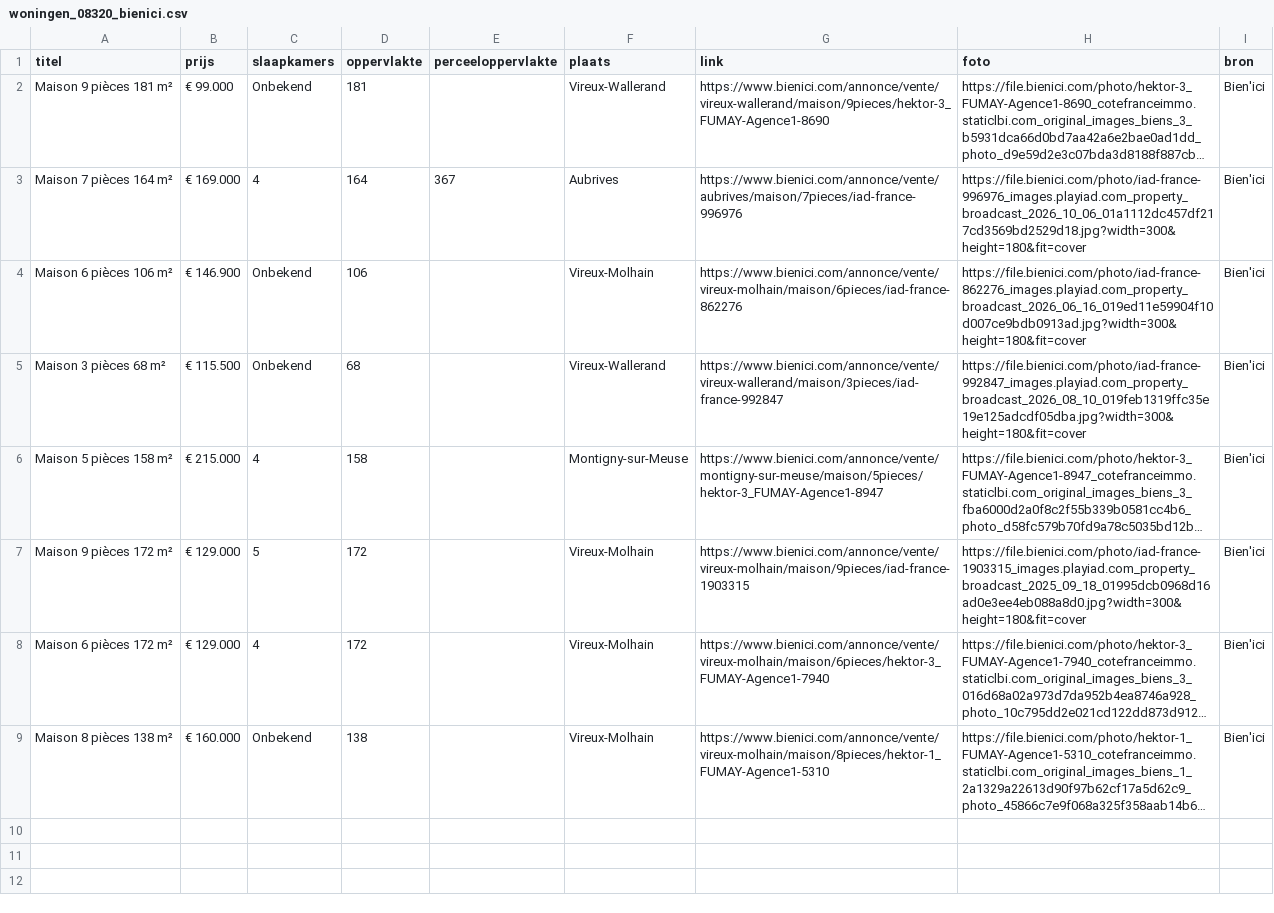
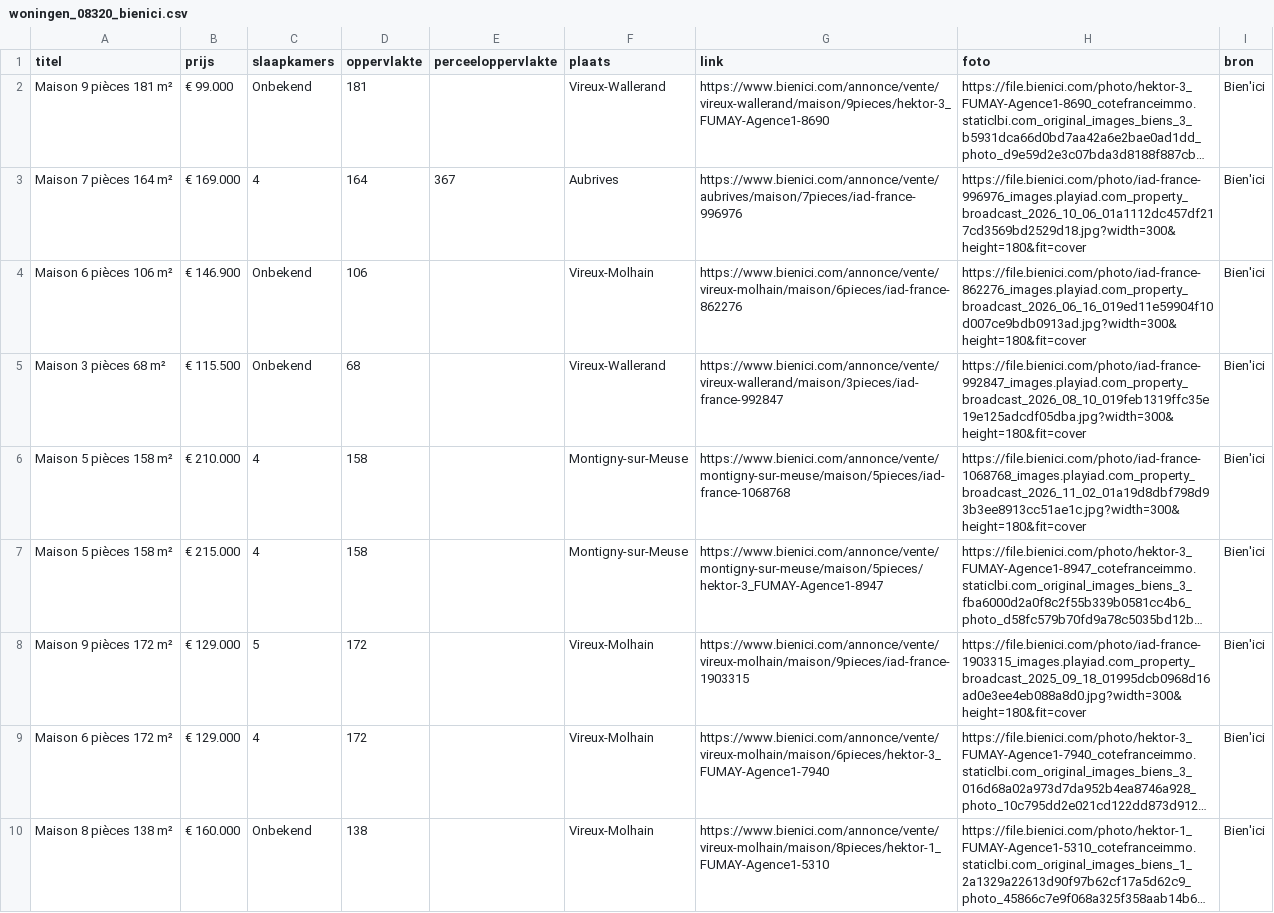
Before and after one commit to janvijverberg918/Huizenzoeker-Frankrijk, a CSV file: woningen_08320_bienici.csv, drawn as a sheet; long unchanged cells end in …; the diff names each change by its address in the sheet, - before the commit and + after, or states it on an @@ line.

```diff
--- a/woningen_08320_bienici.csv
+++ b/woningen_08320_bienici.csv
+row 6: Maison 5 pièces 158 m² | € 210.000 | 4 | 158 |  | Montigny-sur-Meuse | https://www.bienici.com/annonce/vente/montigny-sur-meuse/maison/5pieces/iad-france-1068768 | https://file.bienici.com/photo/iad-france-1068768_images.playiad.com_property_broadcast_2026_11_02_01a19d8dbf798d93b3ee8913cc51ae1c.jpg?width=300&height=180&fit=cover | Bien'ici
```
Also changed, not shown: woningen_02260_bienici.csv, woningen_08000_bienici.csv, 8 other files.
